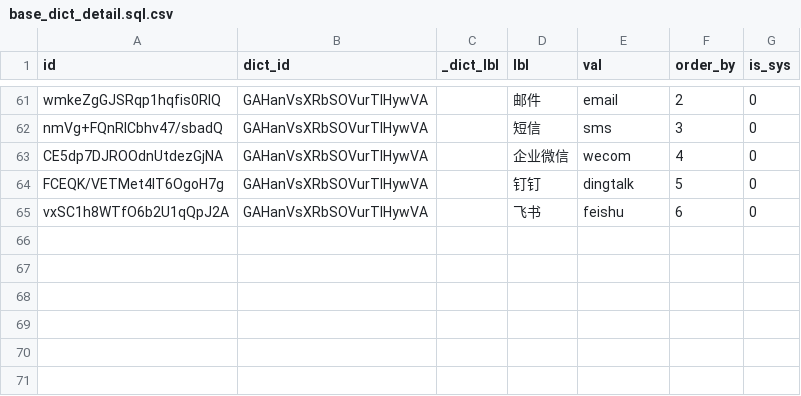
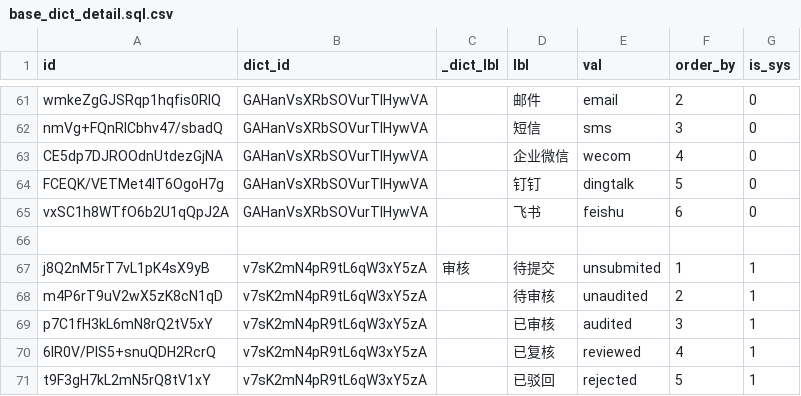
Before and after one commit to sail-sail/nest, a CSV file: codegen/src/tables/base/base_dict_detail.sql.csv, drawn as a sheet; only a part is shown, gaps mark what is left out; the diff names each change by its address in the sheet, - before the commit and + after, or states it on an @@ line.

Commit message:
audit

```diff
--- a/codegen/src/tables/base/base_dict_detail.sql.csv
+++ b/codegen/src/tables/base/base_dict_detail.sql.csv
+row 66: (empty)
+row 67: j8Q2nM5rT7vL1pK4sX9yB | v7sK2mN4pR9tL6qW3xY5zA | 审核 | 待提交 | unsubmited | 1 | 1
+row 68: m4P6rT9uV2wX5zK8cN1qD | v7sK2mN4pR9tL6qW3xY5zA |  | 待审核 | unaudited | 2 | 1
+row 69: p7C1fH3kL6mN8rQ2tV5xY | v7sK2mN4pR9tL6qW3xY5zA |  | 已审核 | audited | 3 | 1
+row 70: 6IR0V/PIS5+snuQDH2RcrQ | v7sK2mN4pR9tL6qW3xY5zA |  | 已复核 | reviewed | 4 | 1
+row 71: t9F3gH7kL2mN5rQ8tV1xY | v7sK2mN4pR9tL6qW3xY5zA |  | 已驳回 | rejected | 5 | 1
```
Also changed, not shown: codegen/src/tables/base/base_dict.sql.csv, 23 other files.
